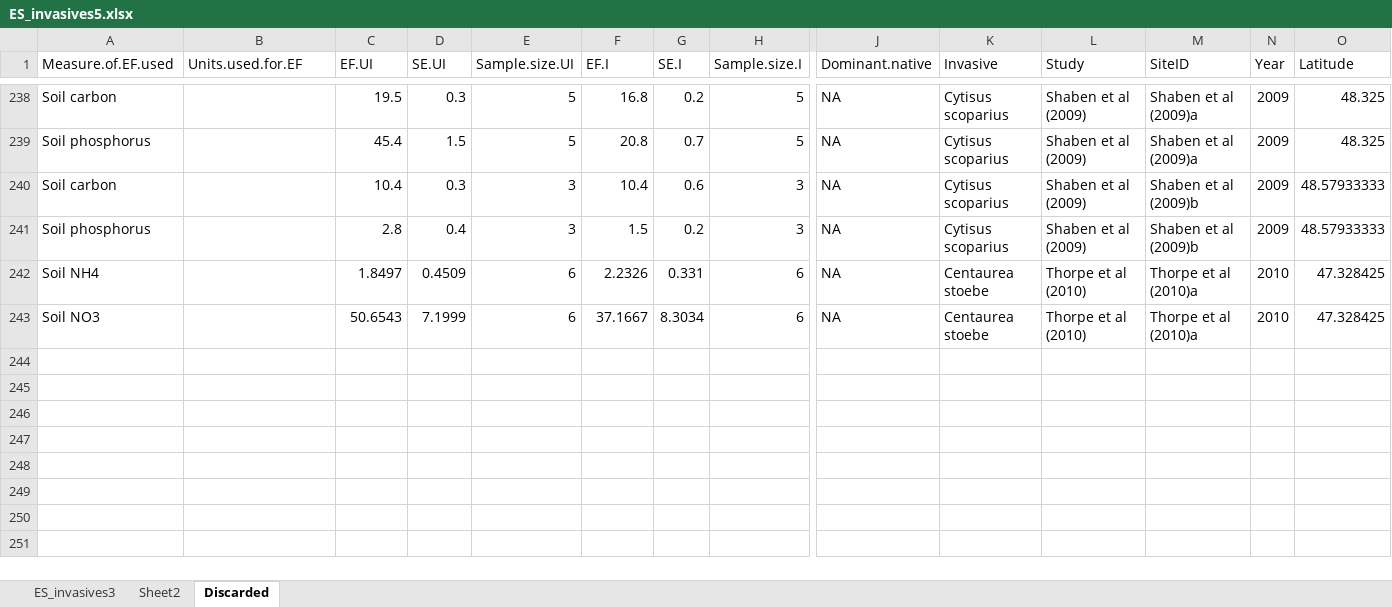
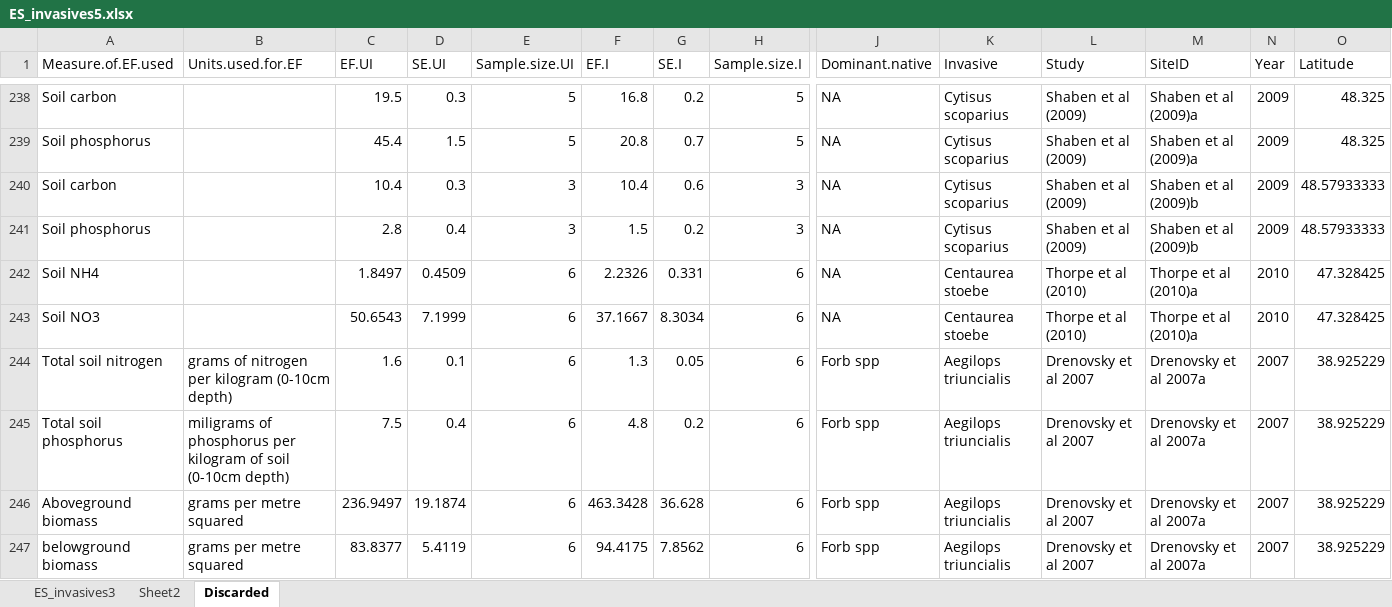
Before and after one commit to phil-martin-research/Invas_ES, an Excel workbook: Data/ES_invasives5.xlsx, sheet Discarded, drawn as a sheet; only a part is shown, gaps mark what is left out; values as stored, in another font and other column widths than the file's, no borders; rows hold the shown columns only; the diff names each change by its address in the sheet, - before the commit and + after, or states it on an @@ line.

```diff
--- a/Data/ES_invasives5.xlsx (sheet Discarded)
+++ b/Data/ES_invasives5.xlsx (sheet Discarded)
+row 244: Total soil nitrogen | grams of nitrogen per kilogram (0-10cm depth) | 1.6 | 0.1 | 6 | 1.3 | 0.05 | 6 | Forb spp | Aegilops triuncialis | Drenovsky et al 2007 | Drenovsky et al 2007a | 2007 | 38.925229
+row 245: Total soil phosphorus | miligrams of phosphorus per kilogram of soil (0-10cm depth) | 7.5 | 0.4 | 6 | 4.8 | 0.2 | 6 | Forb spp | Aegilops triuncialis | Drenovsky et al 2007 | Drenovsky et al 2007a | 2007 | 38.925229
+row 246: Aboveground biomass | grams per metre squared | 236.9497 | 19.1874 | 6 | 463.3428 | 36.628 | 6 | Forb spp | Aegilops triuncialis | Drenovsky et al 2007 | Drenovsky et al 2007a | 2007 | 38.925229
+row 247: belowground biomass | grams per metre squared | 83.8377 | 5.4119 | 6 | 94.4175 | 7.8562 | 6 | Forb spp | Aegilops triuncialis | Drenovsky et al 2007 | Drenovsky et al 2007a | 2007 | 38.925229
```
Also changed, not shown: sheet ES_invasives3, hidden cells.
